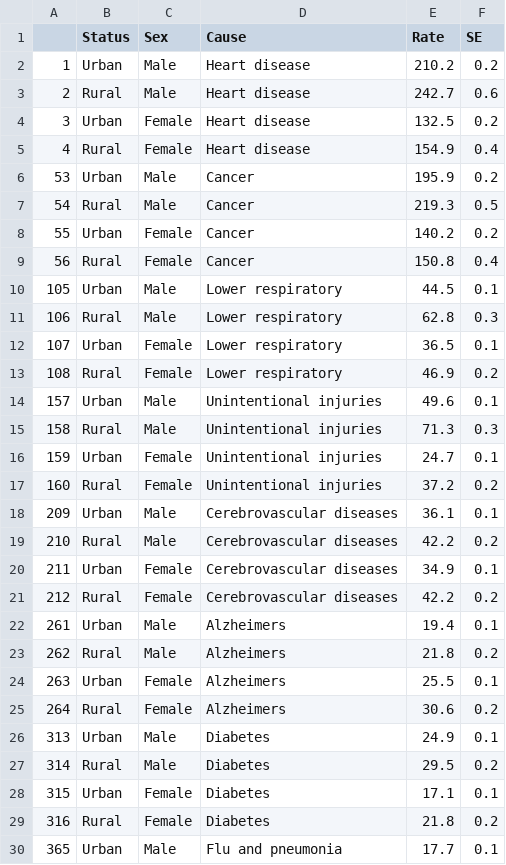
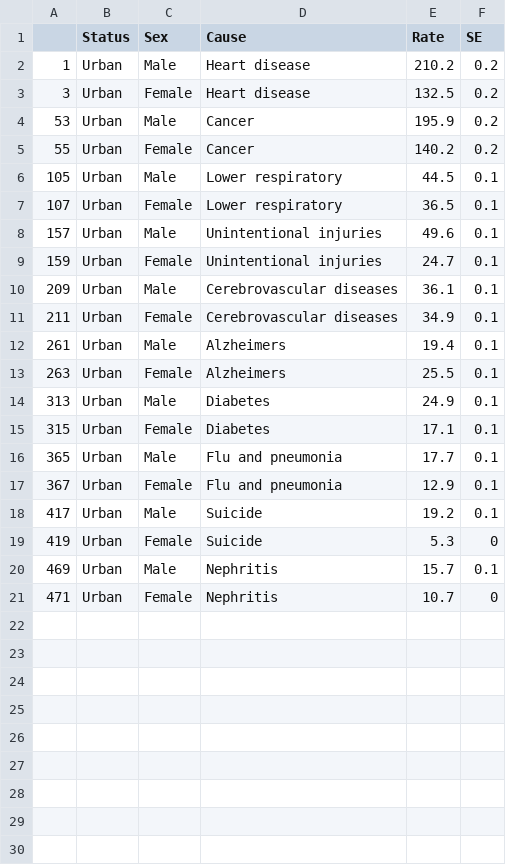
Before and after one commit to drawwithcode/2018-06-crispdv9, a CSV file: assets/USMortality.csv, drawn as a sheet; only a part is shown; the shorter side is filled out with more unchanged rows; the diff covers the shown part only; the diff names each change by its address in the sheet, - before the commit and + after, or states it on an @@ line.

```diff
--- a/assets/USMortality.csv
+++ b/assets/USMortality.csv
-row 3: 2 | Rural | Male | Heart disease | 242.7 | 0.6
-row 5: 4 | Rural | Female | Heart disease | 154.9 | 0.4
-row 7: 54 | Rural | Male | Cancer | 219.3 | 0.5
-row 9: 56 | Rural | Female | Cancer | 150.8 | 0.4
-row 11: 106 | Rural | Male | Lower respiratory | 62.8 | 0.3
-row 13: 108 | Rural | Female | Lower respiratory | 46.9 | 0.2
-row 15: 158 | Rural | Male | Unintentional injuries | 71.3 | 0.3
-row 17: 160 | Rural | Female | Unintentional injuries | 37.2 | 0.2
-row 19: 210 | Rural | Male | Cerebrovascular diseases | 42.2 | 0.2
-row 21: 212 | Rural | Female | Cerebrovascular diseases | 42.2 | 0.2
-row 23: 262 | Rural | Male | Alzheimers | 21.8 | 0.2
-row 25: 264 | Rural | Female | Alzheimers | 30.6 | 0.2
-row 27: 314 | Rural | Male | Diabetes | 29.5 | 0.2
-row 29: 316 | Rural | Female | Diabetes | 21.8 | 0.2
```
Also changed, not shown: 6 removed rows elsewhere in this file, 1 other file.
